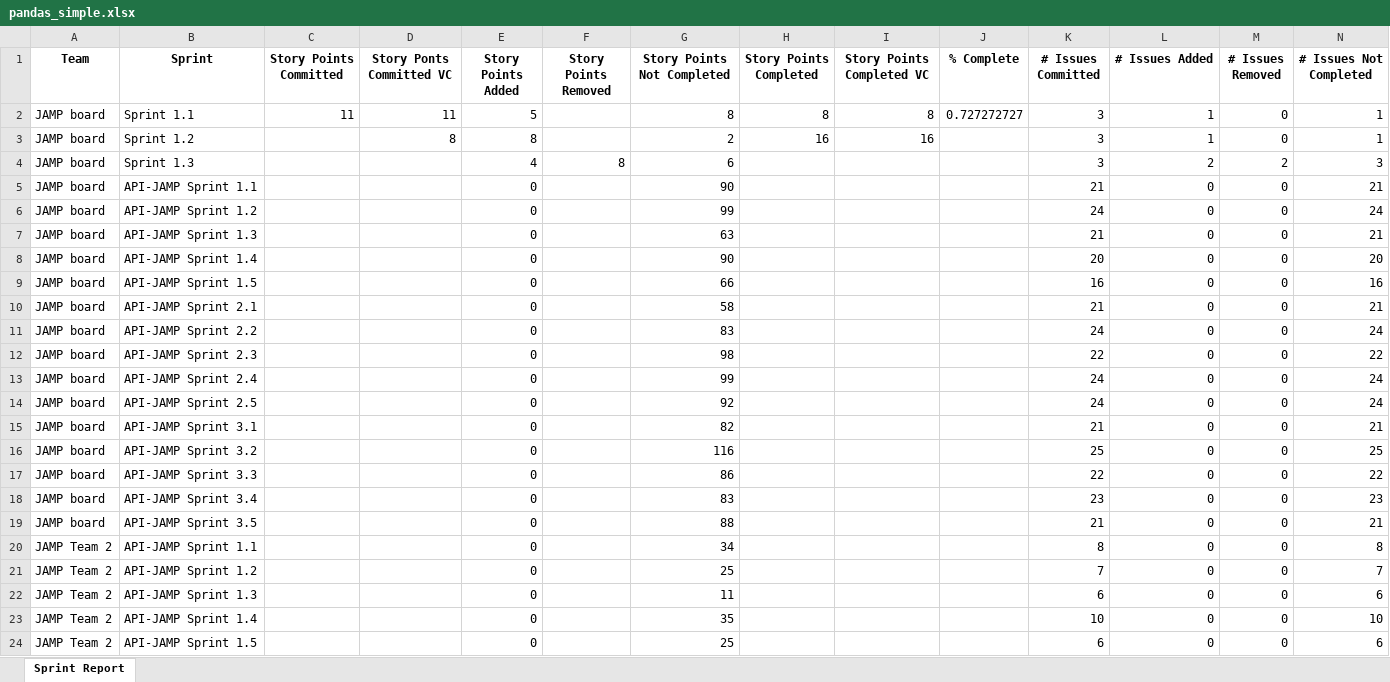
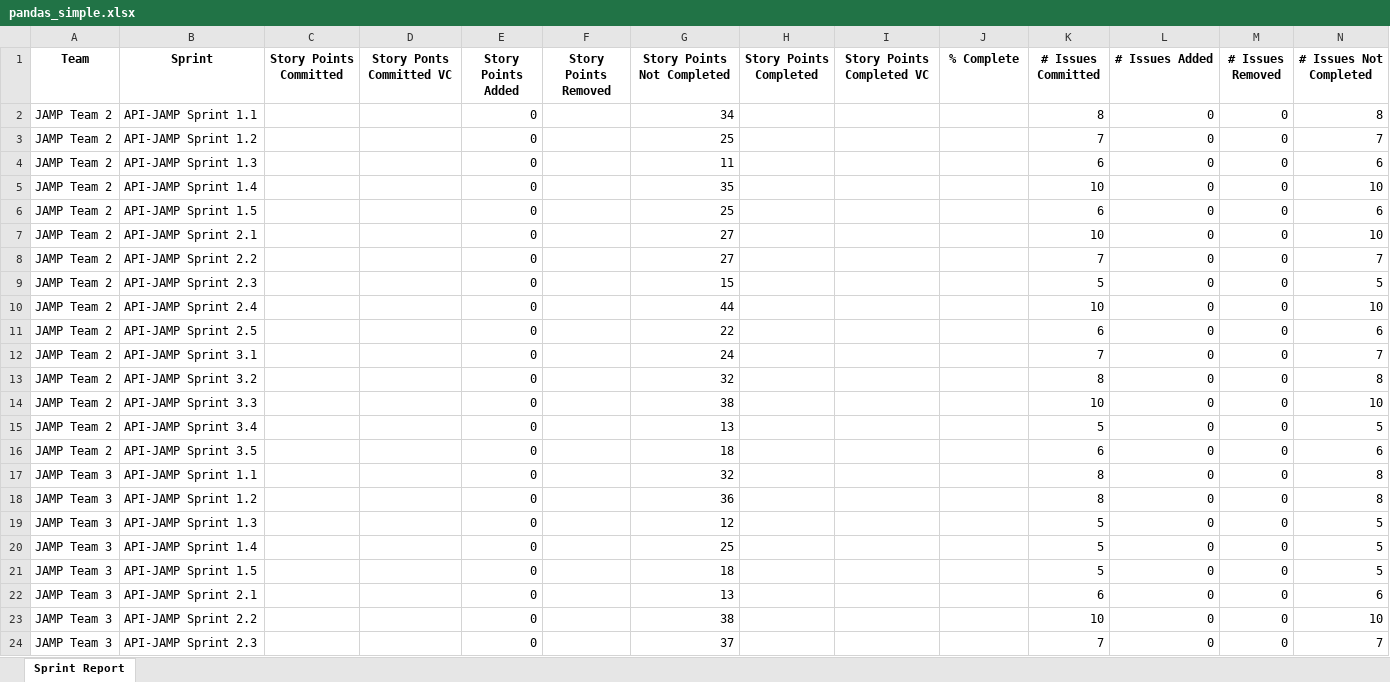
Before and after one commit to steveteske/jamp, an Excel workbook: pandas_simple.xlsx, sheet Sprint Report, drawn as a sheet; only a part is shown; the shorter side is filled out with more unchanged rows; values as stored, in another font and other column widths than the file's, no borders; rows hold the shown columns only; the diff names each change by its address in the sheet, - before the commit and + after, or states it on an @@ line.

```diff
--- a/pandas_simple.xlsx (sheet Sprint Report)
+++ b/pandas_simple.xlsx (sheet Sprint Report)
-row 2: JAMP board | Sprint 1.1 | 11 | 11 | 5 |  | 8 | 8 | 8 | 0.727272727 | 3 | 1 | 0 | 1
-row 3: JAMP board | Sprint 1.2 |  | 8 | 8 |  | 2 | 16 | 16 |  | 3 | 1 | 0 | 1
-row 4: JAMP board | Sprint 1.3 |  |  | 4 | 8 | 6 |  |  |  | 3 | 2 | 2 | 3
-row 5: JAMP board | API-JAMP Sprint 1.1 |  |  | 0 |  | 90 |  |  |  | 21 | 0 | 0 | 21
-row 6: JAMP board | API-JAMP Sprint 1.2 |  |  | 0 |  | 99 |  |  |  | 24 | 0 | 0 | 24
-row 7: JAMP board | API-JAMP Sprint 1.3 |  |  | 0 |  | 63 |  |  |  | 21 | 0 | 0 | 21
-row 8: JAMP board | API-JAMP Sprint 1.4 |  |  | 0 |  | 90 |  |  |  | 20 | 0 | 0 | 20
-row 9: JAMP board | API-JAMP Sprint 1.5 |  |  | 0 |  | 66 |  |  |  | 16 | 0 | 0 | 16
-row 10: JAMP board | API-JAMP Sprint 2.1 |  |  | 0 |  | 58 |  |  |  | 21 | 0 | 0 | 21
-row 11: JAMP board | API-JAMP Sprint 2.2 |  |  | 0 |  | 83 |  |  |  | 24 | 0 | 0 | 24
-row 12: JAMP board | API-JAMP Sprint 2.3 |  |  | 0 |  | 98 |  |  |  | 22 | 0 | 0 | 22
-row 13: JAMP board | API-JAMP Sprint 2.4 |  |  | 0 |  | 99 |  |  |  | 24 | 0 | 0 | 24
-row 14: JAMP board | API-JAMP Sprint 2.5 |  |  | 0 |  | 92 |  |  |  | 24 | 0 | 0 | 24
-row 15: JAMP board | API-JAMP Sprint 3.1 |  |  | 0 |  | 82 |  |  |  | 21 | 0 | 0 | 21
-row 16: JAMP board | API-JAMP Sprint 3.2 |  |  | 0 |  | 116 |  |  |  | 25 | 0 | 0 | 25
-row 17: JAMP board | API-JAMP Sprint 3.3 |  |  | 0 |  | 86 |  |  |  | 22 | 0 | 0 | 22
-row 18: JAMP board | API-JAMP Sprint 3.4 |  |  | 0 |  | 83 |  |  |  | 23 | 0 | 0 | 23
-row 19: JAMP board | API-JAMP Sprint 3.5 |  |  | 0 |  | 88 |  |  |  | 21 | 0 | 0 | 21
```
Also changed, not shown: 1 other file.
